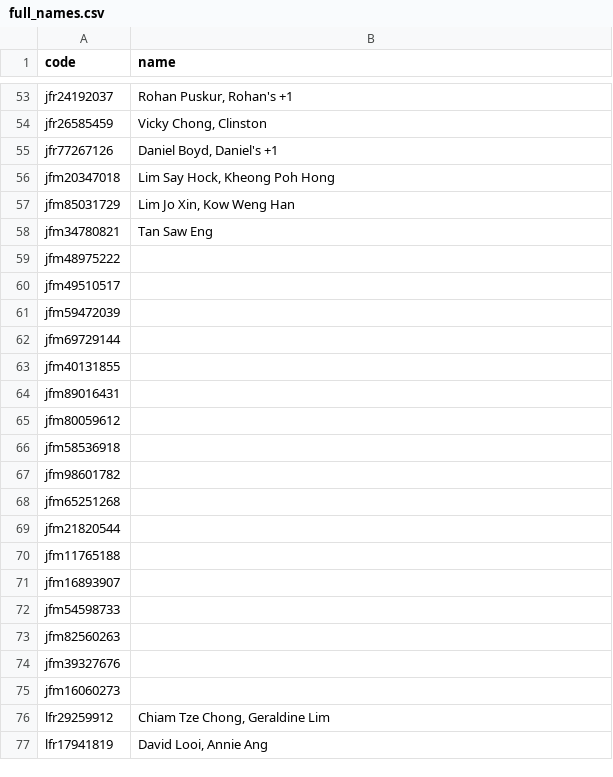
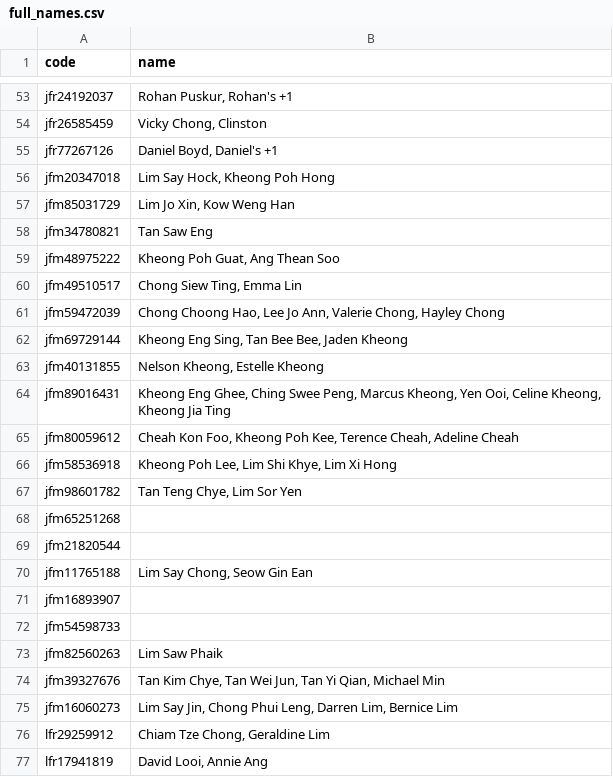
Before and after one commit to tzeliz/junandliz, a CSV file: full_names.csv, drawn as a sheet; only a part is shown, gaps mark what is left out; the diff covers the shown part only.

Commit message:
add names

```diff
--- a/full_names.csv
+++ b/full_names.csv
@@ -58,19 +58,19 @@ jfm85031729,"Lim Jo Xin, Kow Weng Han",,,,,
 jfm34780821,Tan Saw Eng,,,,,
-jfm48975222,,,,,,
-jfm49510517,,,,,,
-jfm59472039,,,,,,
-jfm69729144,,,,,,
-jfm40131855,,,,,,
-jfm89016431,,,,,,
-jfm80059612,,,,,,
-jfm58536918,,,,,,
-jfm98601782,,,,,,
+jfm48975222,"Kheong Poh Guat, Ang Thean Soo",,,,,
+jfm49510517,"Chong Siew Ting, Emma Lin",,,,,
+jfm59472039,"Chong Choong Hao, Lee Jo Ann, Valerie Chong, Hayley Chong",,,,,
+jfm69729144,"Kheong Eng Sing, Tan Bee Bee, Jaden Kheong",,,,,
+jfm40131855,"Nelson Kheong, Estelle Kheong",,,,,
+jfm89016431,"Kheong Eng Ghee, Ching Swee Peng, Marcus Kheong, Yen Ooi, Celine Kheong, Kheong Jia Ting",,,,,
+jfm80059612,"Cheah Kon Foo, Kheong Poh Kee, Terence Cheah, Adeline Cheah",,,,,
+jfm58536918,"Kheong Poh Lee, Lim Shi Khye, Lim Xi Hong",,,,,
+jfm98601782,"Tan Teng Chye, Lim Sor Yen",,,,,
 jfm65251268,,,,,,
 jfm21820544,,,,,,
-jfm11765188,,,,,,
+jfm11765188,"Lim Say Chong, Seow Gin Ean",,,,,
 jfm16893907,,,,,,
 jfm54598733,,,,,,
-jfm82560263,,,,,,
-jfm39327676,,,,,,
-jfm16060273,,,,,,
+jfm82560263,Lim Saw Phaik,,,,,
+jfm39327676,"Tan Kim Chye, Tan Wei Jun, Tan Yi Qian, Michael Min",,,,,
+jfm16060273,"Lim Say Jin, Chong Phui Leng, Darren Lim, Bernice Lim",,,,,
 lfr29259912,"Chiam Tze Chong, Geraldine Lim",,,,,
```
Also changed, not shown: 18 added rows, 2 removed rows and 3 edited cells elsewhere in this file, names.csv, 2 other files.
